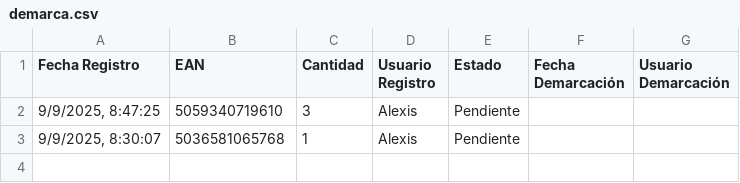
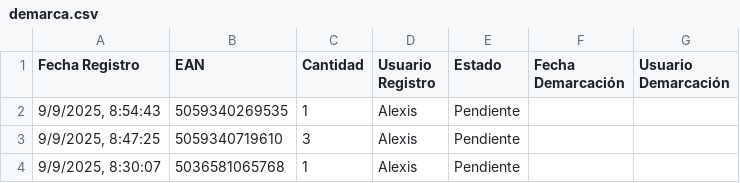
Before and after one commit to alexiscamero/buscador_ceramica, a CSV file: data/demarca.csv, drawn as a sheet.

Commit message:
Actualización automática - Alexis - 9/9/2025, 8:54:50

```diff
--- a/data/demarca.csv
+++ b/data/demarca.csv
@@ -1,2 +1,3 @@
 Fecha Registro,EAN,Cantidad,Usuario Registro,Estado,Fecha Demarcación,Usuario Demarcación
+"9/9/2025, 8:54:43","5059340269535","1","Alexis","Pendiente","",""
 "9/9/2025, 8:47:25","5059340719610","3","Alexis","Pendiente","",""
```
